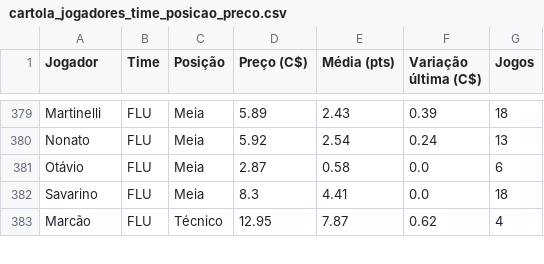
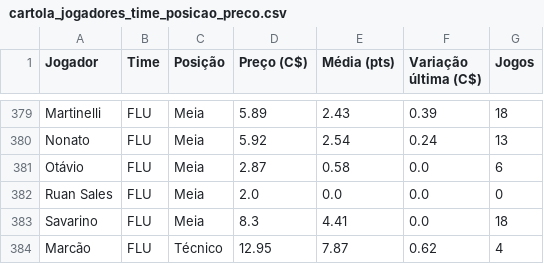
Before and after one commit to renatovarges/Live-TCC-Projeto-FInal, a CSV file: cartola_jogadores_time_posicao_preco.csv, drawn as a sheet; only a part is shown, gaps mark what is left out; the diff names each change by its address in the sheet, - before the commit and + after, or states it on an @@ line.

```diff
--- a/cartola_jogadores_time_posicao_preco.csv
+++ b/cartola_jogadores_time_posicao_preco.csv
+row 382: Ruan Sales | FLU | Meia | 2.0 | 0.0 | 0.0 | 0
```
